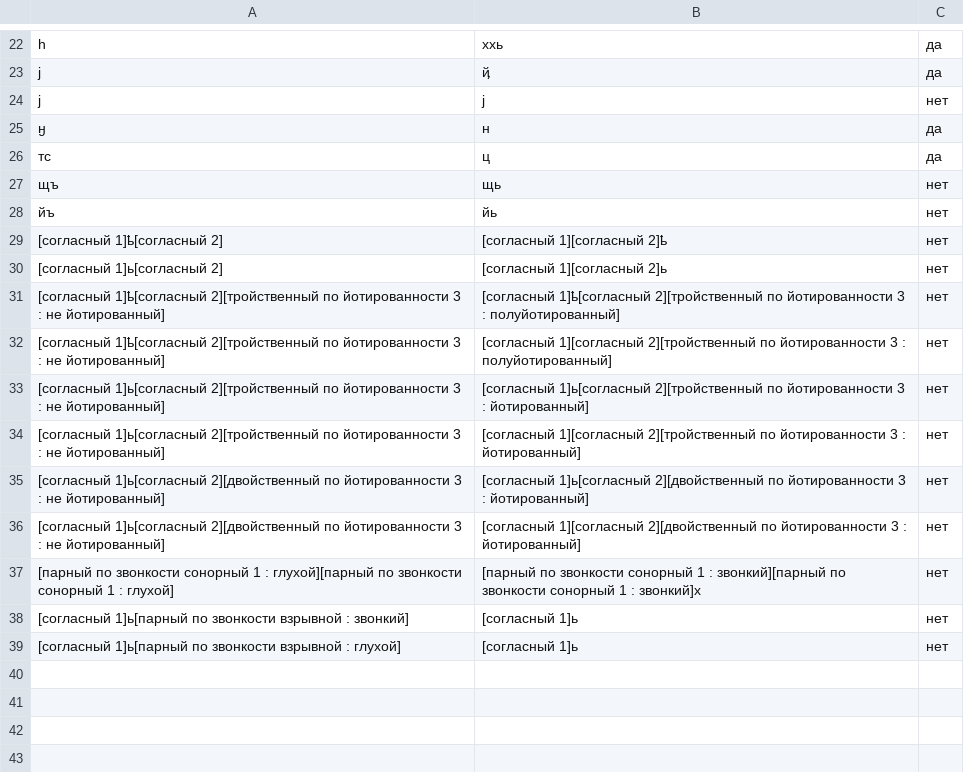
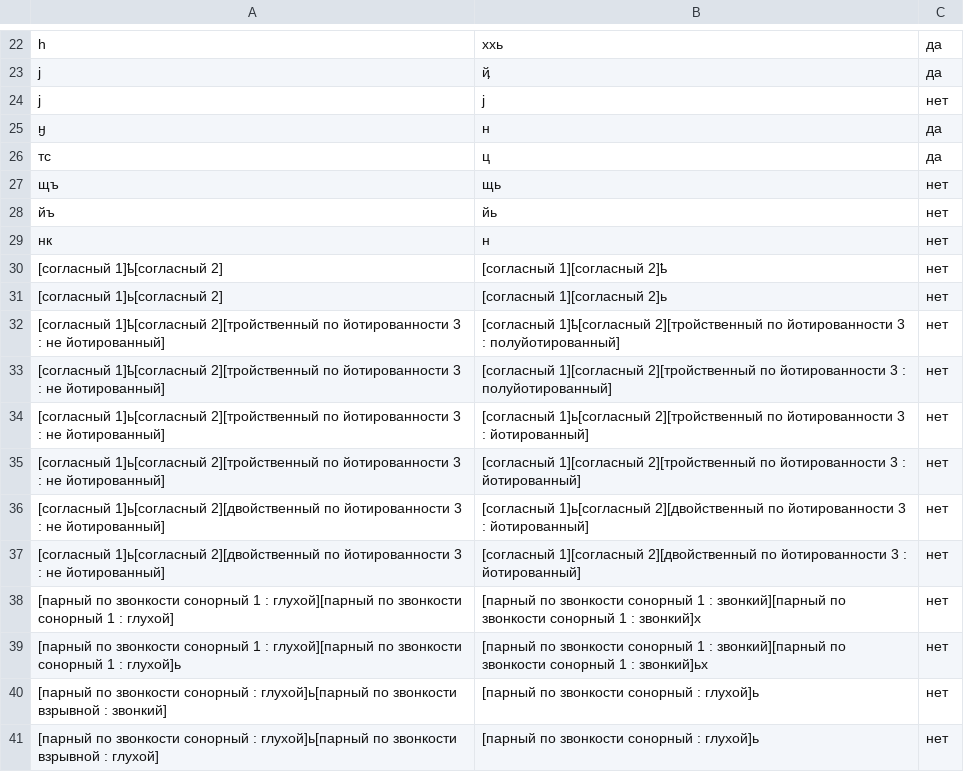
Before and after one commit to AjnoEO/Klever, a CSV file: mix_ups/mix_ups.csv, drawn as a sheet; only a part is shown, gaps mark what is left out.

Commit message:
Добавил ещё одну путанницу

```diff
--- a/mix_ups/mix_ups.csv
+++ b/mix_ups/mix_ups.csv
@@ -28,2 +28,3 @@
 йъ,йь,нет
+нк,н,нет
 [согласный 1]ҍ[согласный 2],[согласный 1][согласный 2]ҍ,нет
@@ -37,3 +38,4 @@
 [парный по звонкости сонорный 1 : глухой][парный по звонкости сонорный 1 : глухой],[парный по звонкости сонорный 1 : звонкий][парный по звонкости сонорный 1 : звонкий]х,нет
-[согласный 1]ь[парный по звонкости взрывной : звонкий],[согласный 1]ь,нет
-[согласный 1]ь[парный по звонкости взрывной : глухой],[согласный 1]ь,нет
+[парный по звонкости сонорный 1 : глухой][парный по звонкости сонорный 1 : глухой]ь,[парный по звонкости сонорный 1 : звонкий][парный по звонкости сонорный 1 : звонкий]ьх,нет
+[парный по звонкости сонорный : глухой]ь[парный по звонкости взрывной : звонкий],[парный по звонкости сонорный : глухой]ь,нет
+[парный по звонкости сонорный : глухой]ь[парный по звонкости взрывной : глухой],[парный по звонкости сонорный : глухой]ь,нет
```
